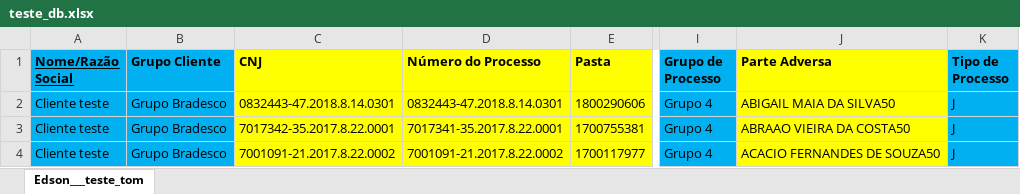
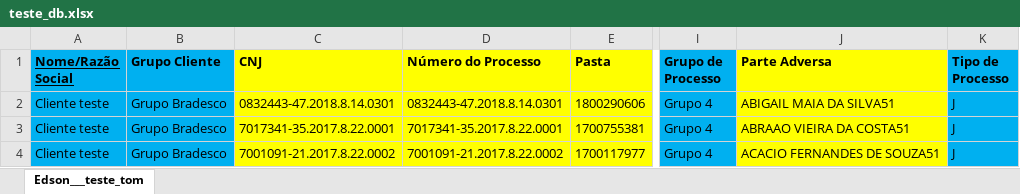
Before and after one commit to 2maykealex/dplaw_Robot, an Excel workbook: abertura_pastas/teste_db.xlsx, sheet Edson___teste_tom, drawn as a sheet; only a part is shown, gaps mark what is left out; values as stored, in another font and other column widths than the file's, no borders; the diff names each change by its address in the sheet, - before the commit and + after, or states it on an @@ line.

Commit message:
Update teste_db.xlsx

```diff
--- a/abertura_pastas/teste_db.xlsx (sheet Edson___teste_tom)
+++ b/abertura_pastas/teste_db.xlsx (sheet Edson___teste_tom)
-J2 (Parte Adversa): ABIGAIL MAIA DA SILVA50
+J2 (Parte Adversa): ABIGAIL MAIA DA SILVA51
-C3 (CNJ): 7017342-35.2017.8.22.0001
+C3 (CNJ): 7017341-35.2017.8.22.0001
-J3 (Parte Adversa): ABRAAO VIEIRA DA COSTA50
+J3 (Parte Adversa): ABRAAO VIEIRA DA COSTA51
-J4 (Parte Adversa): ACACIO FERNANDES DE SOUZA50
+J4 (Parte Adversa): ACACIO FERNANDES DE SOUZA51
```
